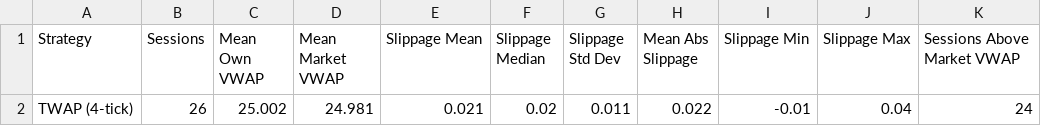
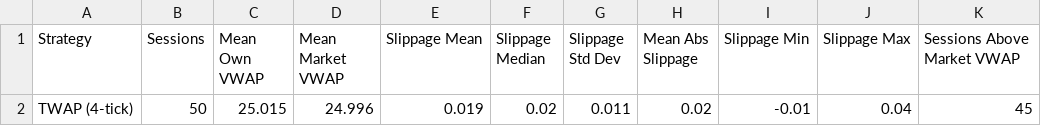
Before and after one commit to kaiden-v/FIN332-AT1, a CSV file: TWAPStrategy/Results/TWAP_4-tick_summary.csv, drawn as a sheet.

```diff
--- a/TWAPStrategy/Results/TWAP_4-tick_summary.csv
+++ b/TWAPStrategy/Results/TWAP_4-tick_summary.csv
@@ -1,2 +1,2 @@
 Strategy,Sessions,Mean Own VWAP,Mean Market VWAP,Slippage Mean,Slippage Median,Slippage Std Dev,Mean Abs Slippage,Slippage Min,Slippage Max,Sessions Above Market VWAP
-TWAP (4-tick),26,25.002,24.981,0.021,0.02,0.011,0.022,-0.01,0.04,24
+TWAP (4-tick),50,25.015,24.996,0.019,0.02,0.011,0.02,-0.01,0.04,45
```
Also changed, not shown: ImmediateBuy/Results/Immediate_buy_summary.csv, ImmediateBuy/Results/Immediate_buy_table.csv, 13 other files.
